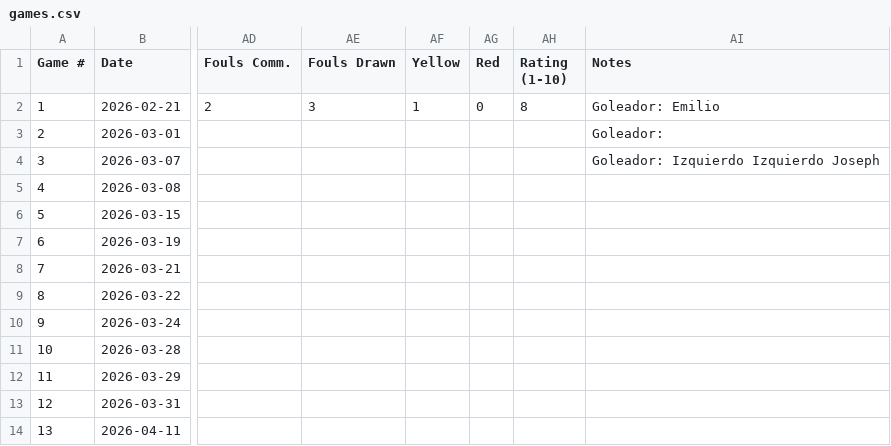
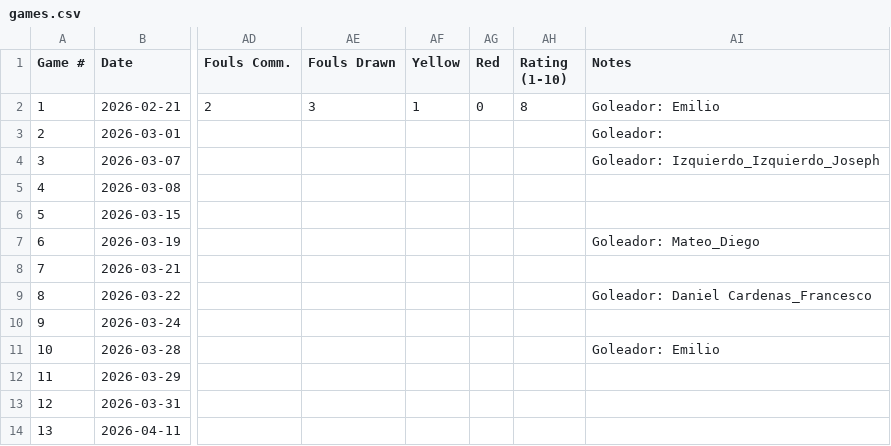
Before and after one commit to pepinllamas/match-data, a CSV file: games.csv, drawn as a sheet; only a part is shown, gaps mark what is left out; the diff names each change by its address in the sheet, - before the commit and + after, or states it on an @@ line.

Commit message:
Update games.csv

```diff
--- a/games.csv
+++ b/games.csv
-AI4 (Notes): Goleador: Izquierdo Izquierdo Joseph
+AI4 (Notes): Goleador: Izquierdo_Izquierdo_Joseph
-AI7 (Notes): (empty)
+AI7 (Notes): Goleador: Mateo_Diego
-AI9 (Notes): (empty)
+AI9 (Notes): Goleador: Daniel Cardenas_Francesco
-AI11 (Notes): (empty)
+AI11 (Notes): Goleador: Emilio
```
